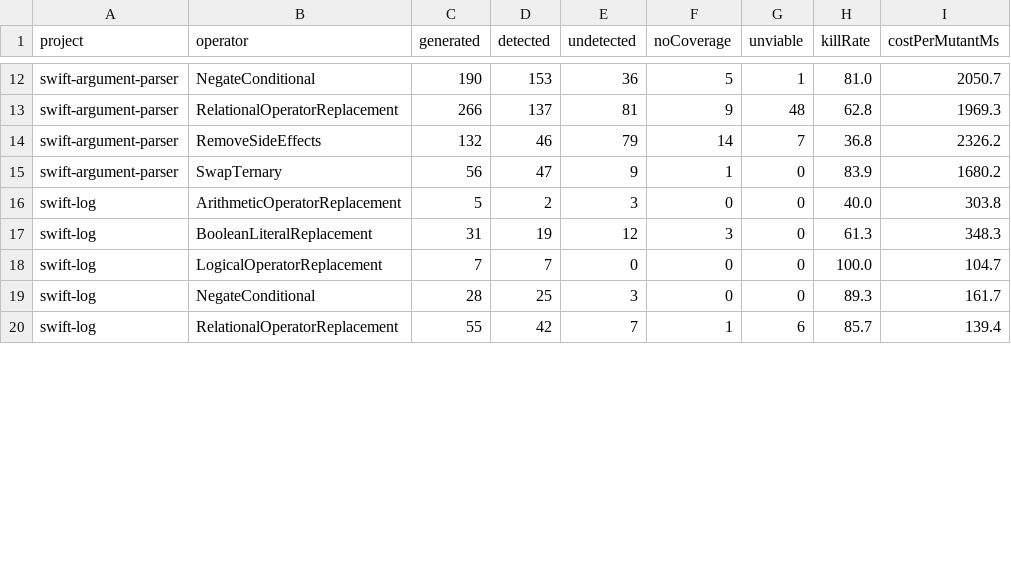
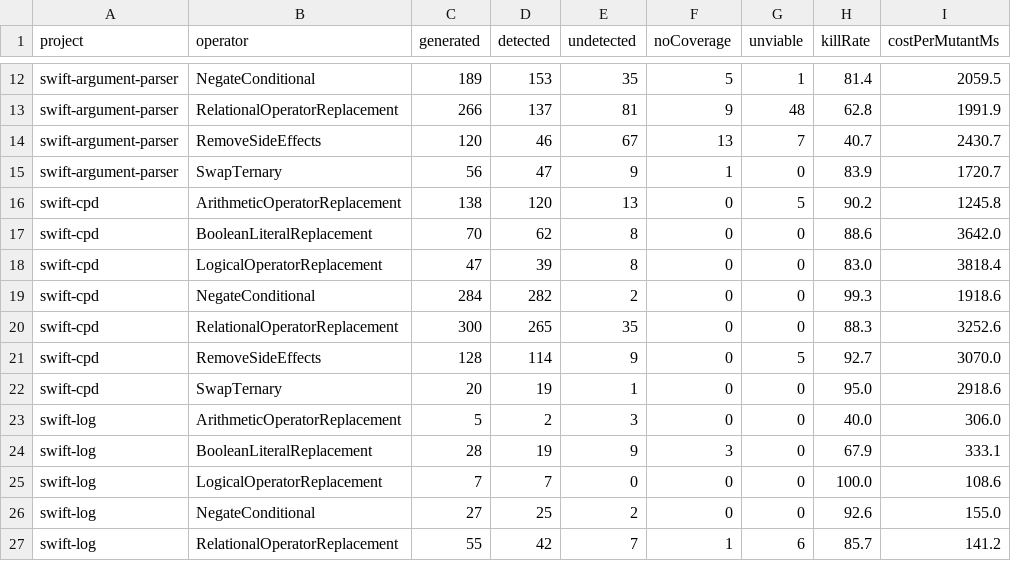
Before and after one commit to C24-Bank/swift-mutation-testing, a CSV file: Docs/operators/results.csv, drawn as a sheet; only a part is shown, gaps mark what is left out; addresses are those after the commit; the diff covers the shown part only; the diff names each change by its address in the sheet, - before the commit and + after, or states it on an @@ line.

```diff
--- a/Docs/operators/results.csv
+++ b/Docs/operators/results.csv
-C12 (generated): 190
+C12 (generated): 189
-E12 (undetected): 36
+E12 (undetected): 35
-H12 (killRate): 81.0
+H12 (killRate): 81.4
-I12 (costPerMutantMs): 2050.7
+I12 (costPerMutantMs): 2059.5
-I13 (costPerMutantMs): 1969.3
+I13 (costPerMutantMs): 1991.9
-C14 (generated): 132
+C14 (generated): 120
-E14 (undetected): 79
+E14 (undetected): 67
-F14 (noCoverage): 14
+F14 (noCoverage): 13
-H14 (killRate): 36.8
+H14 (killRate): 40.7
-I14 (costPerMutantMs): 2326.2
+I14 (costPerMutantMs): 2430.7
-I15 (costPerMutantMs): 1680.2
+I15 (costPerMutantMs): 1720.7
+row 16: swift-cpd | ArithmeticOperatorReplacement | 138 | 120 | 13 | 0 | 5 | 90.2 | 1245.8
+row 17: swift-cpd | BooleanLiteralReplacement | 70 | 62 | 8 | 0 | 0 | 88.6 | 3642.0
+row 18: swift-cpd | LogicalOperatorReplacement | 47 | 39 | 8 | 0 | 0 | 83.0 | 3818.4
+row 19: swift-cpd | NegateConditional | 284 | 282 | 2 | 0 | 0 | 99.3 | 1918.6
+row 20: swift-cpd | RelationalOperatorReplacement | 300 | 265 | 35 | 0 | 0 | 88.3 | 3252.6
+row 21: swift-cpd | RemoveSideEffects | 128 | 114 | 9 | 0 | 5 | 92.7 | 3070.0
+row 22: swift-cpd | SwapTernary | 20 | 19 | 1 | 0 | 0 | 95.0 | 2918.6
-I23 (costPerMutantMs): 303.8
+I23 (costPerMutantMs): 306.0
-C24 (generated): 31
+C24 (generated): 28
-E24 (undetected): 12
+E24 (undetected): 9
-H24 (killRate): 61.3
+H24 (killRate): 67.9
-I24 (costPerMutantMs): 348.3
+I24 (costPerMutantMs): 333.1
-I25 (costPerMutantMs): 104.7
+I25 (costPerMutantMs): 108.6
-C26 (generated): 28
+C26 (generated): 27
-E26 (undetected): 3
+E26 (undetected): 2
-H26 (killRate): 89.3
+H26 (killRate): 92.6
-I26 (costPerMutantMs): 161.7
+I26 (costPerMutantMs): 155.0
-I27 (costPerMutantMs): 139.4
+I27 (costPerMutantMs): 141.2
```
Also changed, not shown: 71 edited cells elsewhere in this file, 6 other files.
